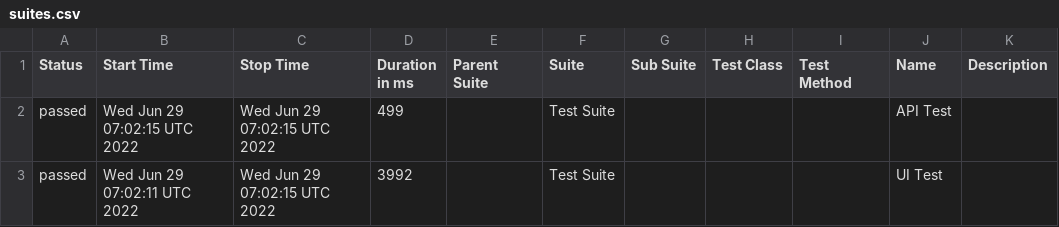
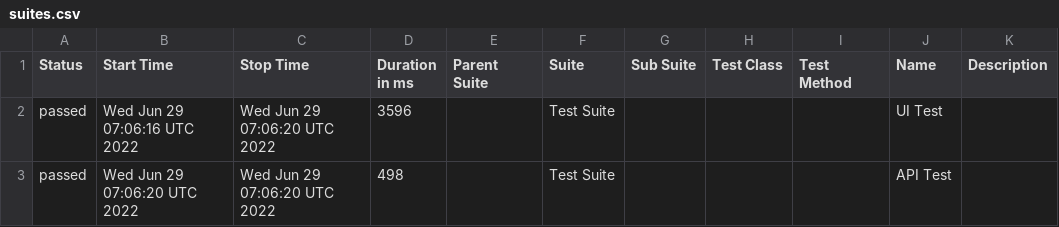
Before and after one commit to jeanljh/cypress-test, a CSV file: data/suites.csv, drawn as a sheet.

```diff
--- a/data/suites.csv
+++ b/data/suites.csv
@@ -1,3 +1,3 @@
 "Status","Start Time","Stop Time","Duration in ms","Parent Suite","Suite","Sub Suite","Test Class","Test Method","Name","Description"
-"passed","Wed Jun 29 07:02:15 UTC 2022","Wed Jun 29 07:02:15 UTC 2022","499","","Test Suite","","","","API Test",""
-"passed","Wed Jun 29 07:02:11 UTC 2022","Wed Jun 29 07:02:15 UTC 2022","3992","","Test Suite","","","","UI Test",""
+"passed","Wed Jun 29 07:06:16 UTC 2022","Wed Jun 29 07:06:20 UTC 2022","3596","","Test Suite","","","","UI Test",""
+"passed","Wed Jun 29 07:06:20 UTC 2022","Wed Jun 29 07:06:20 UTC 2022","498","","Test Suite","","","","API Test",""
```
Also changed, not shown: 15 other files.
